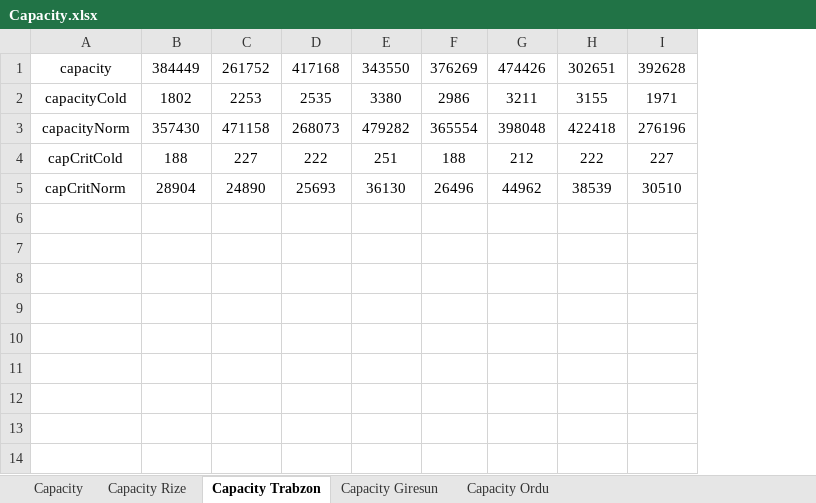
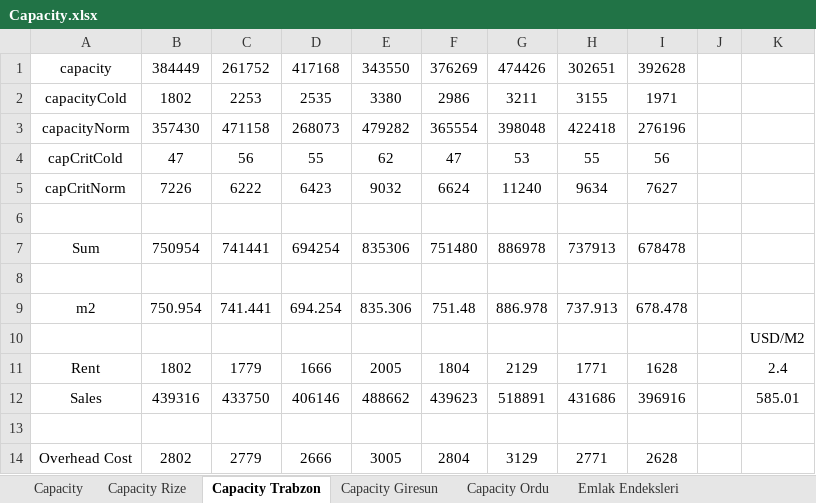
Before and after one commit to MicheleCedolin/vrp, an Excel workbook: Capacity.xlsx, sheet Capacity Trabzon, drawn as a sheet; values as stored, in another font and other column widths than the file's, no borders; the diff names each change by its address in the sheet, - before the commit and + after, or states it on an @@ line.

```diff
--- a/Capacity.xlsx (sheet Capacity Trabzon)
+++ b/Capacity.xlsx (sheet Capacity Trabzon)
+sheet tab: Emlak Endeksleri
+column J, empty
+column K, empty
-B4: 188
+B4: 47
-C4: 227
+C4: 56
-D4: 222
+D4: 55
-E4: 251
+E4: 62
-F4: 188
+F4: 47
-G4: 212
+G4: 53
-H4: 222
+H4: 55
-I4: 227
+I4: 56
-B5: 28904
+B5: 7226
-C5: 24890
+C5: 6222
-D5: 25693
+D5: 6423
-E5: 36130
+E5: 9032
-F5: 26496
+F5: 6624
-G5: 44962
+G5: 11240
-H5: 38539
+H5: 9634
-I5: 30510
+I5: 7627
+row 6: (empty)
+row 7: Sum | 750954 | 741441 | 694254 | 835306 | 751480 | 886978 | 737913 | 678478
+row 8: (empty)
+row 9: m2 | 750.954 | 741.441 | 694.254 | 835.306 | 751.48 | 886.978 | 737.913 | 678.478
+row 10:  |  |  |  |  |  |  |  |  |  | USD/M2
+row 11: Rent | 1802 | 1779 | 1666 | 2005 | 1804 | 2129 | 1771 | 1628 |  | 2.4
+row 12: Sales | 439316 | 433750 | 406146 | 488662 | 439623 | 518891 | 431686 | 396916 |  | 585.01
+row 13: (empty)
+row 14: Overhead Cost | 2802 | 2779 | 2666 | 3005 | 2804 | 3129 | 2771 | 2628
```
Also changed, not shown: sheet Capacity Rize, sheet Capacity Giresun, sheet Capacity Ordu, sheet Capacity.
